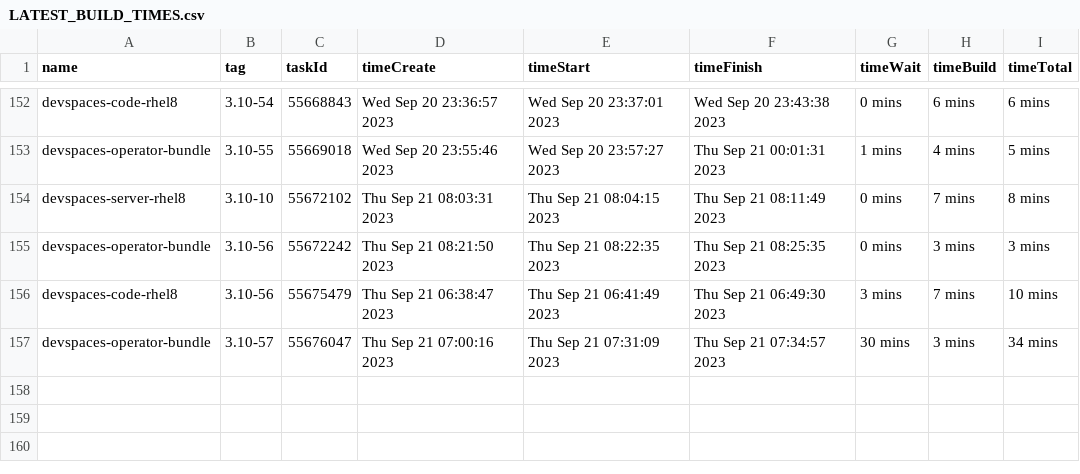
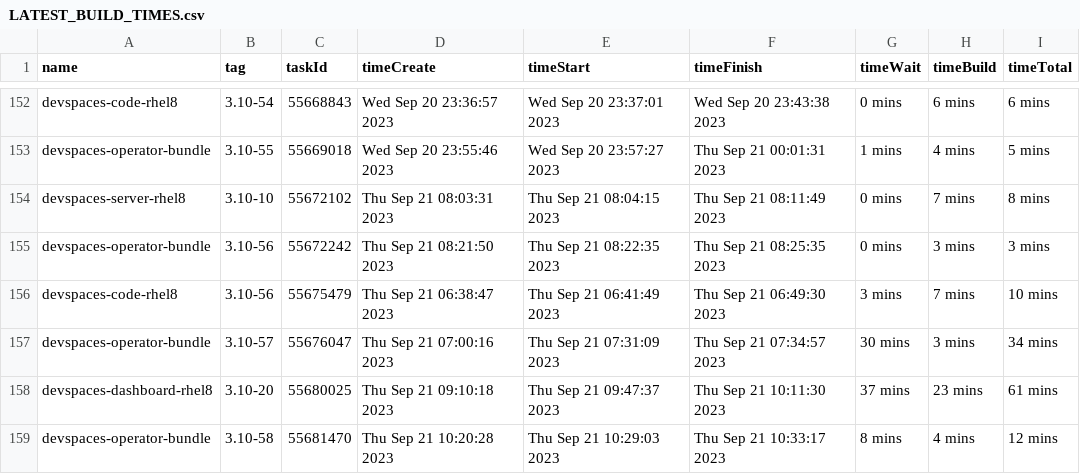
Before and after one commit to redhat-developer/devspaces, a CSV file: dependencies/LATEST_BUILD_TIMES.csv, drawn as a sheet; only a part is shown, gaps mark what is left out; the diff names each change by its address in the sheet, - before the commit and + after, or states it on an @@ line.

Commit message:
chore: Update dependencies/LATEST_IMAGES, COMMITS, DIGESTS, INDEXES, BUILD_TIMES
Signed-off-by: devstudio-release <nickboldt+devstudio-release@gmail.com>

```diff
--- a/dependencies/LATEST_BUILD_TIMES.csv
+++ b/dependencies/LATEST_BUILD_TIMES.csv
+row 158: devspaces-dashboard-rhel8 | 3.10-20 | 55680025 | Thu Sep 21 09:10:18 2023 | Thu Sep 21 09:47:37 2023 | Thu Sep 21 10:11:30 2023 | 37 mins | 23 mins | 61 mins
+row 159: devspaces-operator-bundle | 3.10-58 | 55681470 | Thu Sep 21 10:20:28 2023 | Thu Sep 21 10:29:03 2023 | Thu Sep 21 10:33:17 2023 | 8 mins | 4 mins | 12 mins
```
Also changed, not shown: 6 other files.
